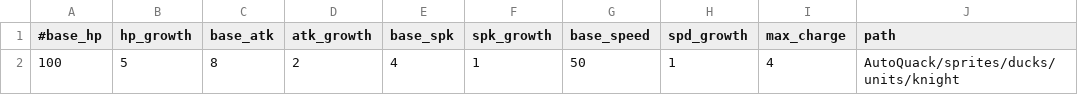
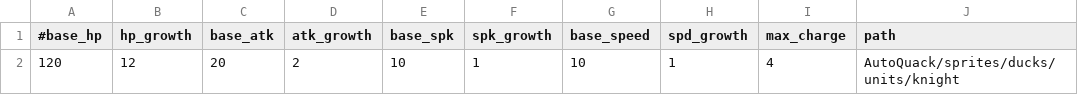
Before and after one commit to coolly1/AutoQuack, a CSV file: data/Knight.csv, drawn as a sheet; only a part is shown; the diff names each change by its address in the sheet, - before the commit and + after, or states it on an @@ line.

```diff
--- a/data/Knight.csv
+++ b/data/Knight.csv
-A2 (#base_hp): 100
+A2 (#base_hp): 120
-B2 (hp_growth): 5
+B2 (hp_growth): 12
-C2 (base_atk): 8
+C2 (base_atk): 20
-E2 (base_spk): 4
+E2 (base_spk): 10
-G2 (base_speed): 50
+G2 (base_speed): 10
```
Also changed, not shown: data/Cleric.csv, data/Mage.csv, 5 other files.
